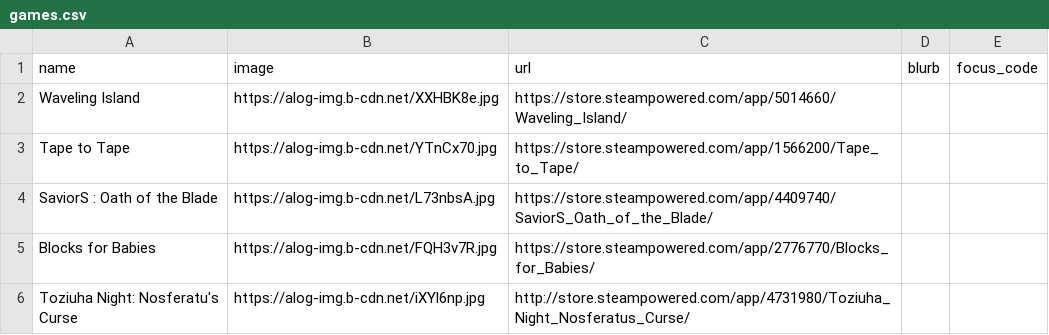
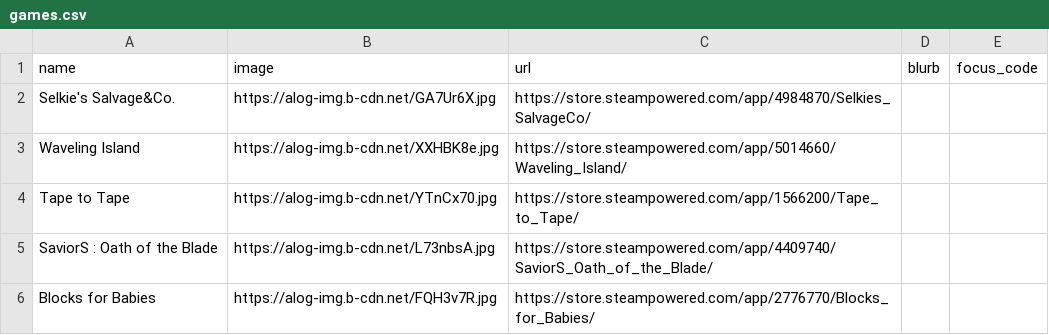
Before and after one commit to RaycatWhoDat/games-list, a CSV file: public/games.csv, drawn as a sheet; only a part is shown; the shorter side is filled out with more unchanged rows; the diff names each change by its address in the sheet, - before the commit and + after, or states it on an @@ line.

Commit message:
Add new game entry to games.csv

```diff
--- a/public/games.csv
+++ b/public/games.csv
+row 2: Selkie's Salvage&Co. | https://alog-img.b-cdn.net/GA7Ur6X.jpg | https://store.steampowered.com/app/4984870/Selkies_SalvageCo/
```
